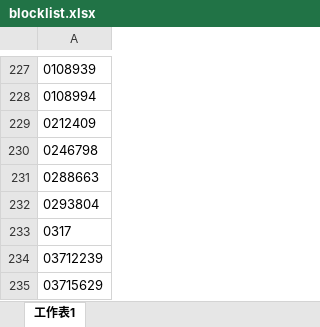
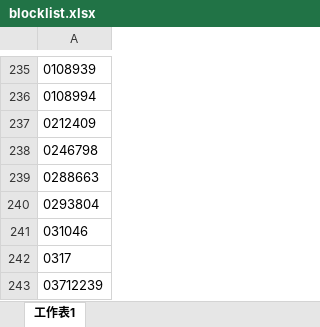
Before and after one commit to phantommagic/blocknum, an Excel workbook: blocklist.xlsx, sheet 工作表1, drawn as a sheet; only a part is shown, gaps mark what is left out; the shorter side is filled out with more unchanged rows; values as stored, in another font and other column widths than the file's, no borders; the diff covers the shown part only; the diff names each change by its address in the sheet, - before the commit and + after, or states it on an @@ line.

```diff
--- a/blocklist.xlsx (sheet 工作表1)
+++ b/blocklist.xlsx (sheet 工作表1)
+row 241: 031046
```
Also changed, not shown: 12 added rows, 4 removed rows and 3 edited cells elsewhere in this sheet.
